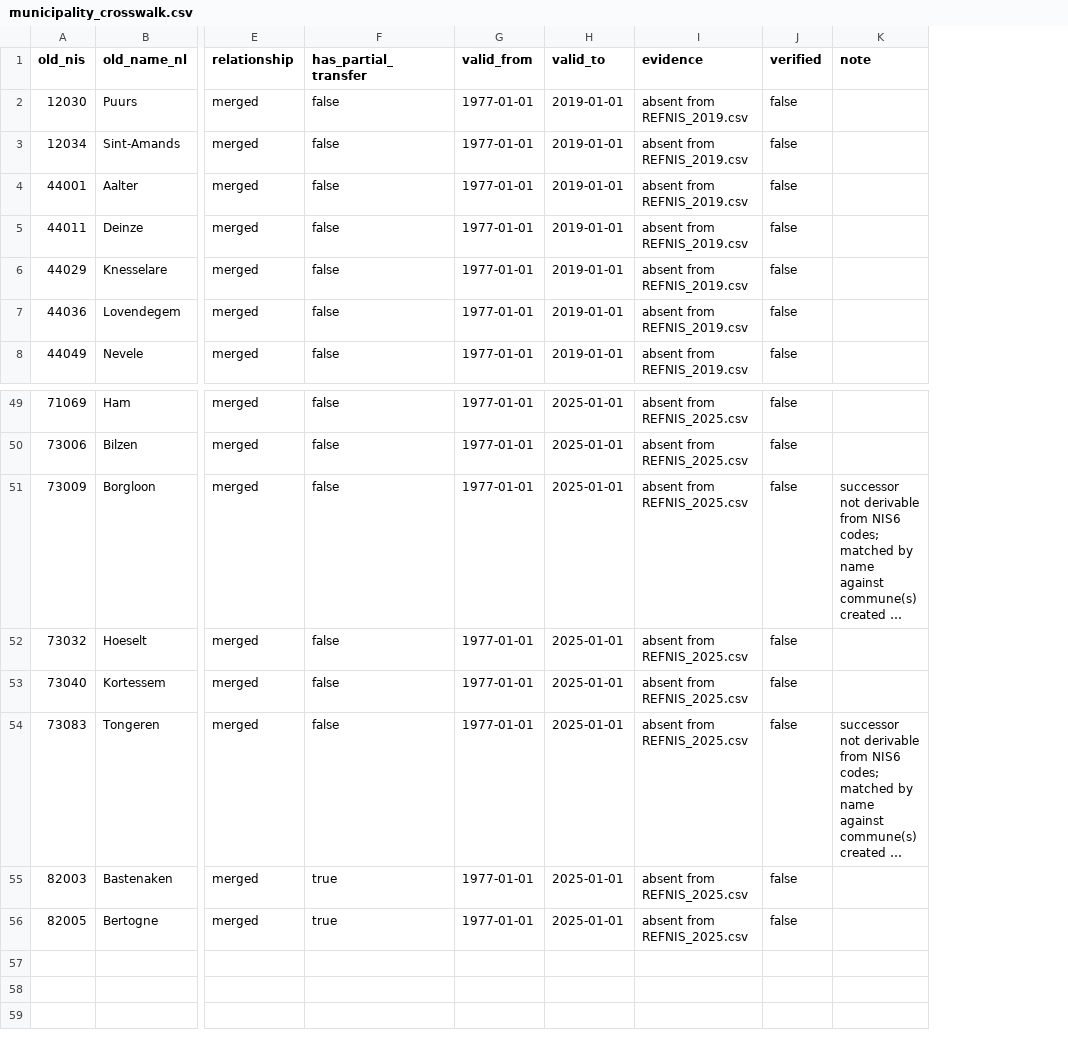
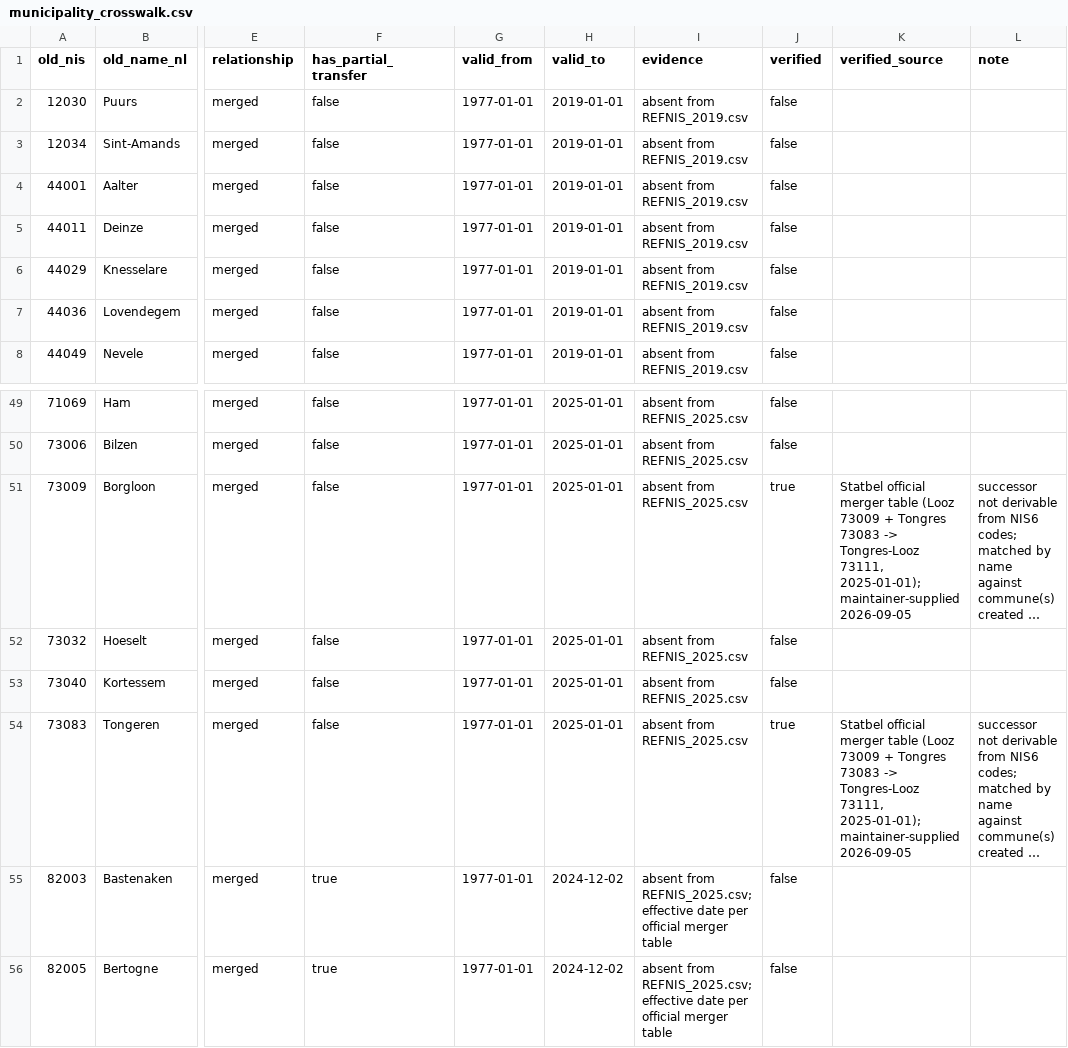
Before and after one commit to mdruszcz/belgian-macro-pipeline, a CSV file: config/geography/municipality_crosswalk.csv, drawn as a sheet; only a part is shown, gaps mark what is left out; long unchanged cells end in …; the diff names each change by its address in the sheet, - before the commit and + after, or states it on an @@ line.

Commit message:
Verify the crosswalk against Statbel's official merger table; fix the Bastogne date
The maintainer supplied Statbel's published merger table, which is the evidence
the [H] verification step asks for.

**All 14 successors of the 2025 cycle match exactly** -- same predecessors, same
successor codes, nothing extra on either side. That includes 73111 <- 73009
Borgloon + 73083 Tongeren, the pair the NIS6 prefix rule could not derive and
the name-matching fallback recovered. Both are now signed off, and the loader's
review gate is satisfied by real verification rather than --allow-unverified.

**One real error found.** Bastogne + Bertogne merged on 2 December 2024, not
1 January 2025. A vintage diff can only date a change to the snapshot that first
shows it, and REFNIS_2025.csv is a 1 January cut, so the merger was a month old
by the time it appeared -- invisible to the method. Every lookup in that
December window resolved to the pre-merger communes.

config/geography/merger_effective_dates.csv now records official dates where
they differ from the vintage boundary, cited to source, applied over both the
crosswalk and the hierarchy windows. It is applied after sign-offs are matched,
so correcting a date does not read as a changed claim and reset a verification.

Evidence for a sign-off moved to its own `verified_source` column. It was
briefly written into `note`, which the derivation regenerates on every run --
so the citation was silently overwritten the next time the script ran. A
verified=true with no stated source is indistinguishable from one set by
accident, and a test now enforces that every signed row cites one.

Also documents the mid-period consequence: resolve_geo resolves a period as of
its first day, so December 2024 -- beginning one day before the merger --
resolves to the predecessors. Deliberate and stated rather than silently
averaged, since no source says how it apportioned a part-month.

Recorded as an open question: the 2019 wave is NOT covered by the maintainer's
table. Its 26 rows remain evidenced only by the vintage diff, so if any 2019
merger took effect on some date other than 1 January, it carries exactly the
error the Bastogne row did and nothing here would detect it.

116 tests pass; ruff and black clean; re-derivation byte-identical.

```diff
--- a/config/geography/municipality_crosswalk.csv
+++ b/config/geography/municipality_crosswalk.csv
+column K (verified_source), rows 51-54: Statbel official merger table (Looz 73009 + Tongres 73083 -> Tongres-Looz 73111, 2025-01-01); maintainer-supplied 2026-09-05 |  |  | Statbel official merger table (Looz 73009 + Tongres 73083 -> Tongres-Looz 73111, 2025-01-01); maintainer-supplied 2026-09-05
-J51 (verified): false
+J51 (verified): true
-J54 (verified): false
+J54 (verified): true
-H55:H56 (valid_to): 2025-01-01
+H55:H56 (valid_to): 2024-12-02
-I55:I56 (evidence): absent from REFNIS_2025.csv
+I55:I56 (evidence): absent from REFNIS_2025.csv; effective date per official merger table
```
Also changed, not shown: config/geography/geographies.csv, 7 other files.
